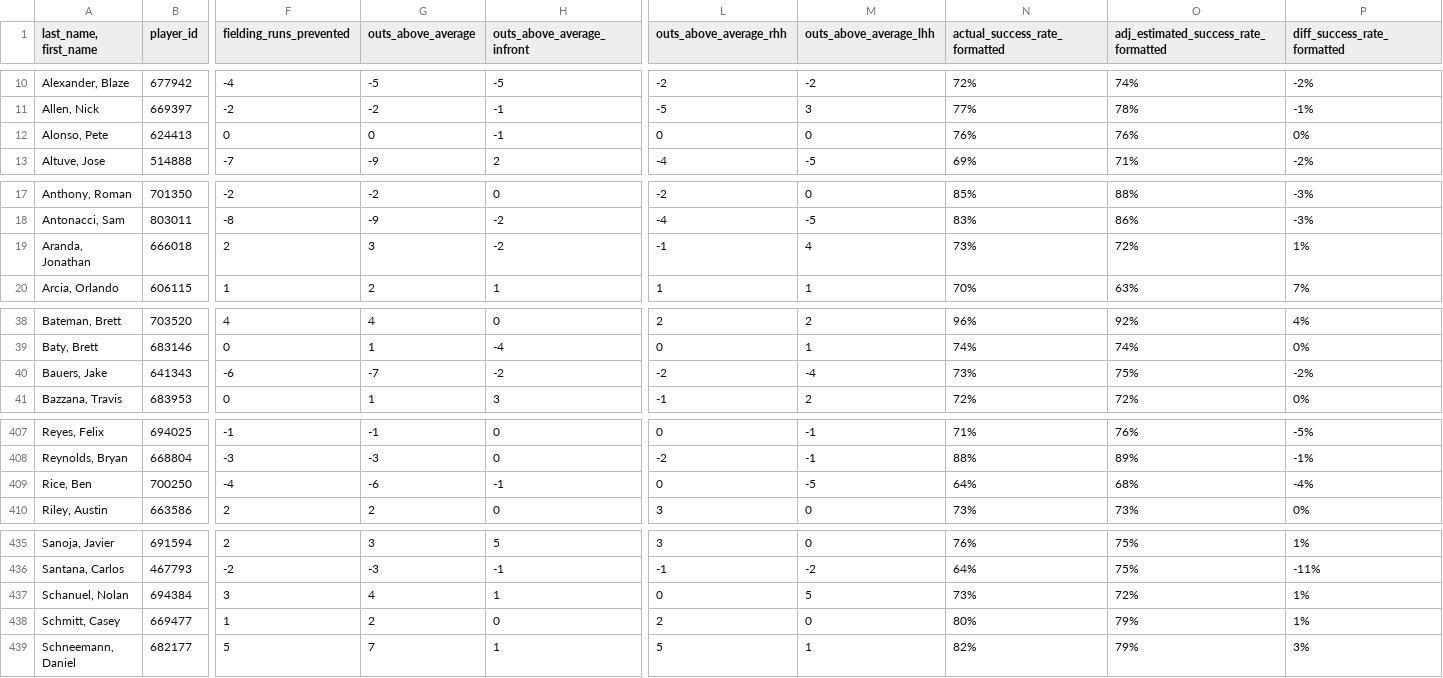
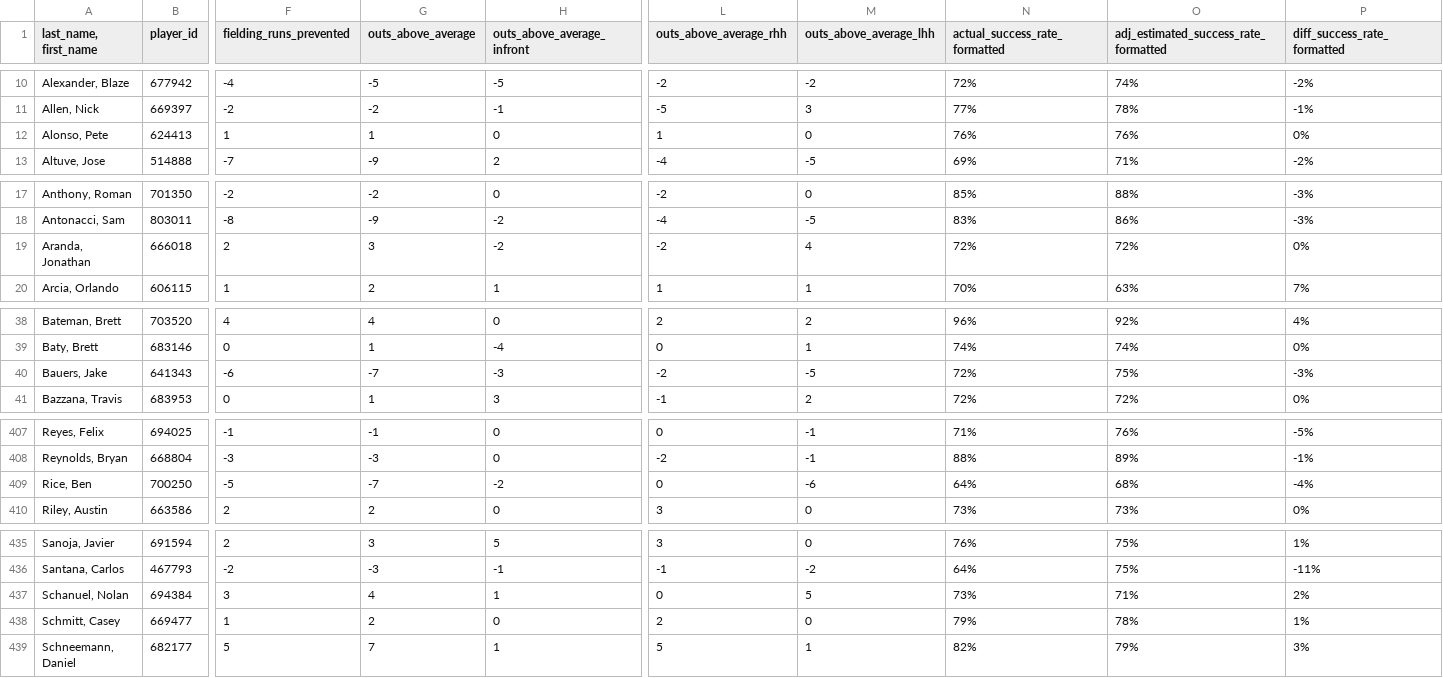
Before and after one commit to jloreto9/vision360, a CSV file: data/fielding.csv, drawn as a sheet; only a part is shown, gaps mark what is left out; the diff covers the shown part only; the diff names each change by its address in the sheet, - before the commit and + after, or states it on an @@ line.

```diff
--- a/data/fielding.csv
+++ b/data/fielding.csv
-F12 (fielding_runs_prevented): 0
+F12 (fielding_runs_prevented): 1
-G12 (outs_above_average): 0
+G12 (outs_above_average): 1
-H12 (outs_above_average_infront): -1
+H12 (outs_above_average_infront): 0
-L12 (outs_above_average_rhh): 0
+L12 (outs_above_average_rhh): 1
-L19 (outs_above_average_rhh): -1
+L19 (outs_above_average_rhh): -2
-N19 (actual_success_rate_formatted): 73%
+N19 (actual_success_rate_formatted): 72%
-P19 (diff_success_rate_formatted): 1%
+P19 (diff_success_rate_formatted): 0%
-H40 (outs_above_average_infront): -2
+H40 (outs_above_average_infront): -3
-M40 (outs_above_average_lhh): -4
+M40 (outs_above_average_lhh): -5
-N40 (actual_success_rate_formatted): 73%
+N40 (actual_success_rate_formatted): 72%
-P40 (diff_success_rate_formatted): -2%
+P40 (diff_success_rate_formatted): -3%
-F409 (fielding_runs_prevented): -4
+F409 (fielding_runs_prevented): -5
-G409 (outs_above_average): -6
+G409 (outs_above_average): -7
-H409 (outs_above_average_infront): -1
+H409 (outs_above_average_infront): -2
-M409 (outs_above_average_lhh): -5
+M409 (outs_above_average_lhh): -6
-O437: 72%
+O437: 71%
-P437 (diff_success_rate_formatted): 1%
+P437 (diff_success_rate_formatted): 2%
-N438 (actual_success_rate_formatted): 80%
+N438 (actual_success_rate_formatted): 79%
-O438: 79%
+O438: 78%
```
Also changed, not shown: 48 edited cells elsewhere in this file, data/batting.csv, data/batting_exitvelo.csv, 4 other files.
